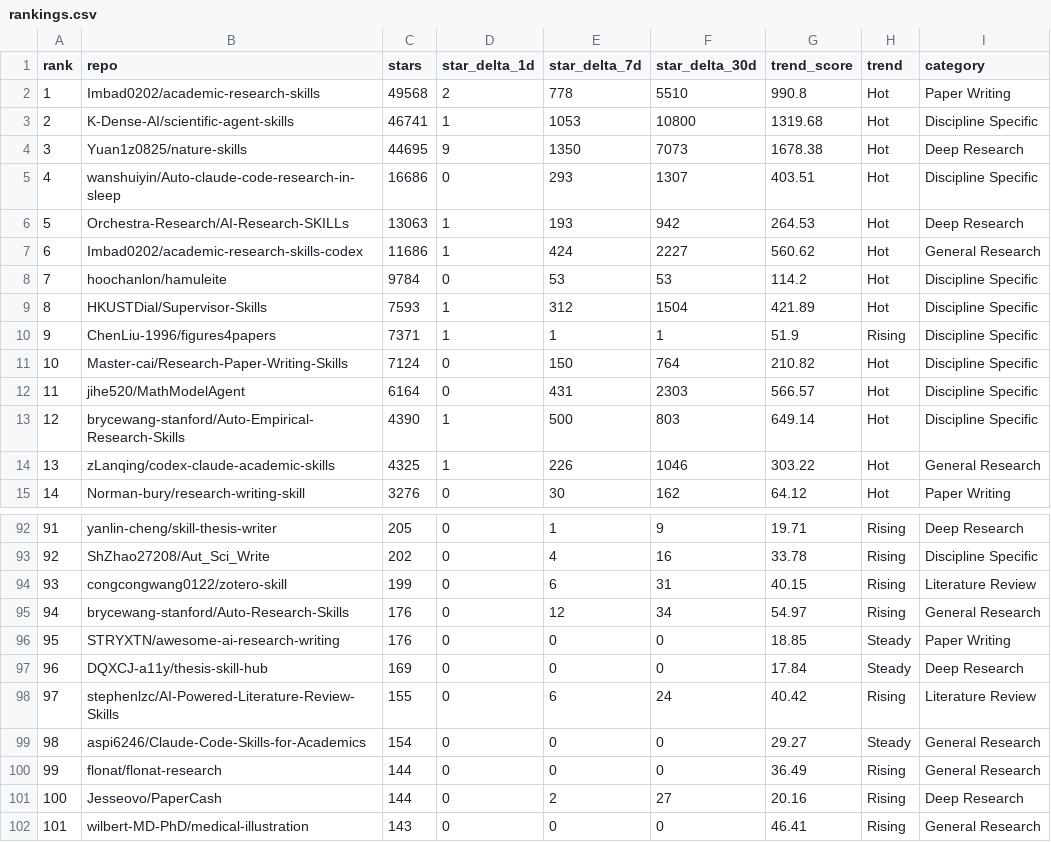
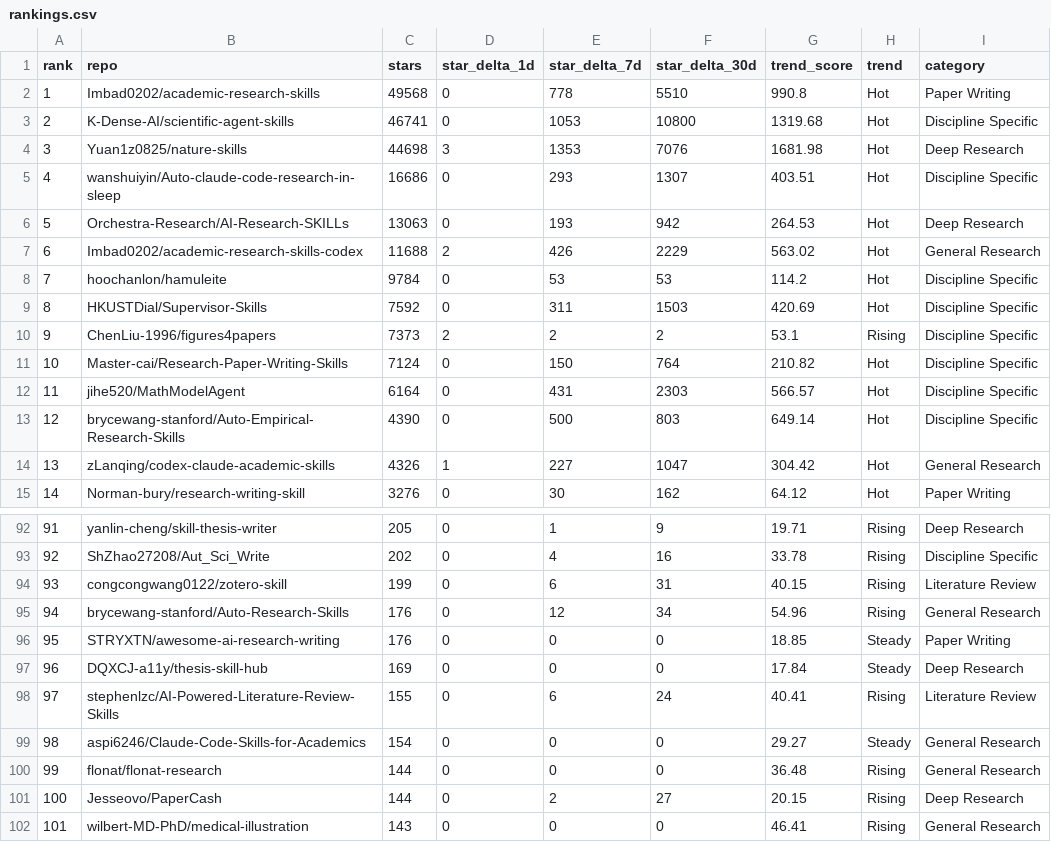
Before and after one commit to kael-odin/awesome-academic-research-skills, a CSV file: data/rankings.csv, drawn as a sheet; only a part is shown, gaps mark what is left out; the diff covers the shown part only; the diff names each change by its address in the sheet, - before the commit and + after, or states it on an @@ line.

```diff
--- a/data/rankings.csv
+++ b/data/rankings.csv
-D2 (star_delta_1d): 2
+D2 (star_delta_1d): 0
-D3 (star_delta_1d): 1
+D3 (star_delta_1d): 0
-C4 (stars): 44695
+C4 (stars): 44698
-D4 (star_delta_1d): 9
+D4 (star_delta_1d): 3
-E4 (star_delta_7d): 1350
+E4 (star_delta_7d): 1353
-F4 (star_delta_30d): 7073
+F4 (star_delta_30d): 7076
-G4 (trend_score): 1678.38
+G4 (trend_score): 1681.98
-D6 (star_delta_1d): 1
+D6 (star_delta_1d): 0
-C7 (stars): 11686
+C7 (stars): 11688
-D7 (star_delta_1d): 1
+D7 (star_delta_1d): 2
-E7 (star_delta_7d): 424
+E7 (star_delta_7d): 426
-F7 (star_delta_30d): 2227
+F7 (star_delta_30d): 2229
-G7 (trend_score): 560.62
+G7 (trend_score): 563.02
-C9 (stars): 7593
+C9 (stars): 7592
-D9 (star_delta_1d): 1
+D9 (star_delta_1d): 0
-E9 (star_delta_7d): 312
+E9 (star_delta_7d): 311
-F9 (star_delta_30d): 1504
+F9 (star_delta_30d): 1503
-G9 (trend_score): 421.89
+G9 (trend_score): 420.69
-C10 (stars): 7371
+C10 (stars): 7373
-D10 (star_delta_1d): 1
+D10 (star_delta_1d): 2
-E10 (star_delta_7d): 1
+E10 (star_delta_7d): 2
-F10 (star_delta_30d): 1
+F10 (star_delta_30d): 2
-G10 (trend_score): 51.9
+G10 (trend_score): 53.1
-D13 (star_delta_1d): 1
+D13 (star_delta_1d): 0
-C14 (stars): 4325
+C14 (stars): 4326
-E14 (star_delta_7d): 226
+E14 (star_delta_7d): 227
-F14 (star_delta_30d): 1046
+F14 (star_delta_30d): 1047
-G14 (trend_score): 303.22
+G14 (trend_score): 304.42
-G95 (trend_score): 54.97
+G95 (trend_score): 54.96
-G98 (trend_score): 40.42
+G98 (trend_score): 40.41
-G100 (trend_score): 36.49
+G100 (trend_score): 36.48
-G101 (trend_score): 20.16
+G101 (trend_score): 20.15
```
Also changed, not shown: 32 edited cells elsewhere in this file, 10 other files.
